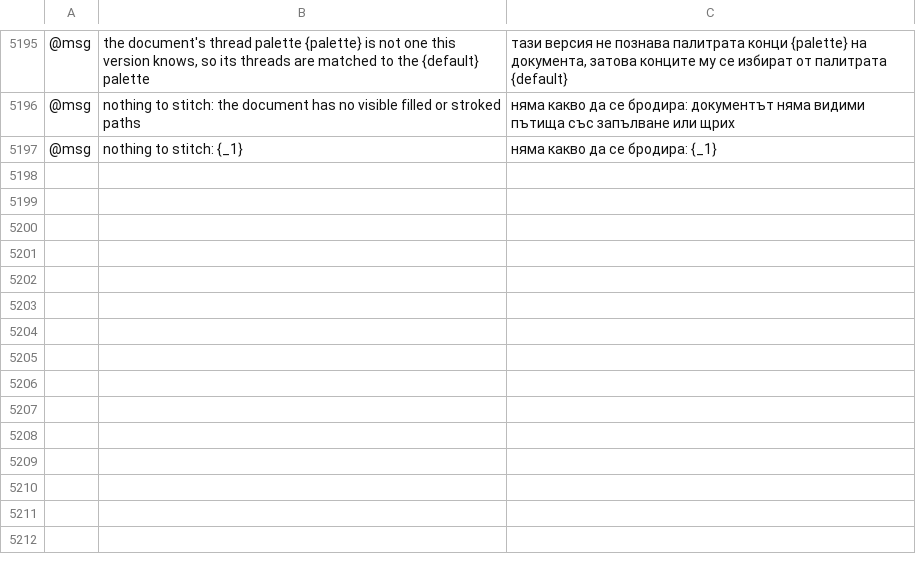
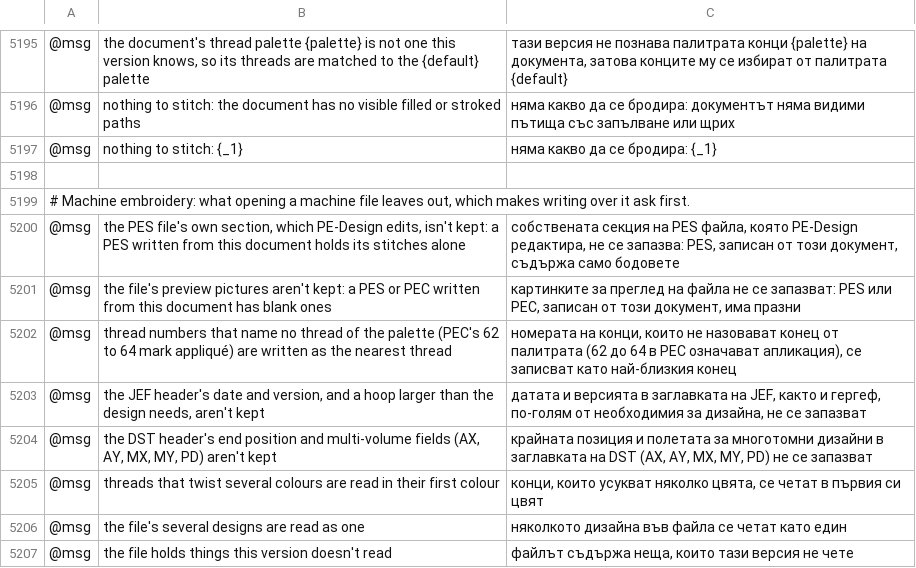
Before and after one commit to przbat-public/vectorcraft-stitch, a TSV file: crates/ui-egui/src/i18n/bg.tsv, drawn as a sheet; only a part is shown, gaps mark what is left out; the diff names each change by its address in the sheet, - before the commit and + after, or states it on an @@ line.

```diff
--- a/crates/ui-egui/src/i18n/bg.tsv
+++ b/crates/ui-egui/src/i18n/bg.tsv
+row 5198: (empty)
+row 5199: # Machine embroidery: what opening a machine file leaves out, which makes writing over it ask first.
+row 5200: @msg | the PES file's own section, which PE-Design edits, isn't kept: a PES written from this document holds its stitches alone | собствената секция на PES файла, която PE-Design редактира, не се запазва: PES, записан от този документ, съдържа само бодовете
+row 5201: @msg | the file's preview pictures aren't kept: a PES or PEC written from this document has blank ones | картинките за преглед на файла не се запазват: PES или PEC, записан от този документ, има празни
+row 5202: @msg | thread numbers that name no thread of the palette (PEC's 62 to 64 mark appliqué) are written as the nearest thread | номерата на конци, които не назовават конец от палитрата (62 до 64 в PEC означават апликация), се записват като най-близкия конец
+row 5203: @msg | the JEF header's date and version, and a hoop larger than the design needs, aren't kept | датата и версията в заглавката на JEF, както и гергеф, по-голям от необходимия за дизайна, не се запазват
+row 5204: @msg | the DST header's end position and multi-volume fields (AX, AY, MX, MY, PD) aren't kept | крайната позиция и полетата за многотомни дизайни в заглавката на DST (AX, AY, MX, MY, PD) не се запазват
+row 5205: @msg | threads that twist several colours are read in their first colour | конци, които усукват няколко цвята, се четат в първия си цвят
+row 5206: @msg | the file's several designs are read as one | няколкото дизайна във файла се четат като един
+row 5207: @msg | the file holds things this version doesn't read | файлът съдържа неща, които тази версия не чете
```
Also changed, not shown: crates/ui-egui/src/i18n/el.tsv, crates/ui-egui/src/i18n/ja.tsv, 33 other files.
